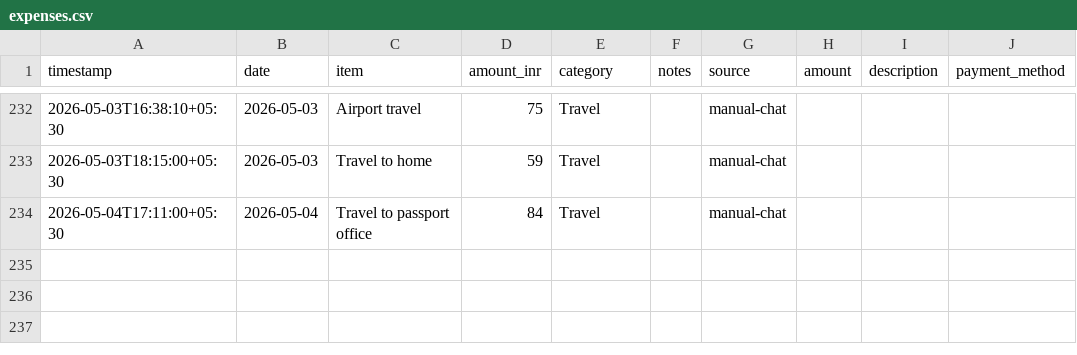
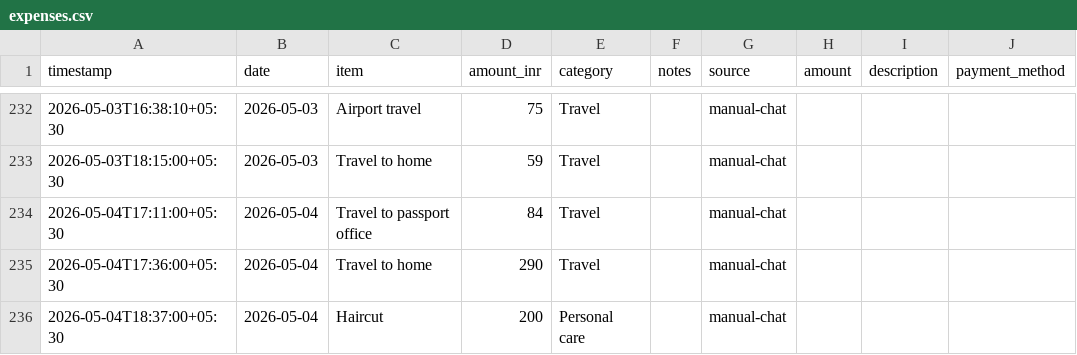
Before and after one commit to Sukrittt/envelope, a CSV file: public/productivity/expenses.csv, drawn as a sheet; only a part is shown, gaps mark what is left out.

Commit message:
Log expenses: travel to home and haircut

```diff
--- a/public/productivity/expenses.csv
+++ b/public/productivity/expenses.csv
@@ -234 +234,3 @@ timestamp,date,item,amount_inr,category,notes,source,amount,description,payment_
 2026-05-04T17:11:00+05:30,2026-05-04,Travel to passport office,84,Travel,,manual-chat
+2026-05-04T17:36:00+05:30,2026-05-04,Travel to home,290,Travel,,manual-chat
+2026-05-04T18:37:00+05:30,2026-05-04,Haircut,200,Personal care,,manual-chat
```
Also changed, not shown: data/expenses.csv, productivity/expenses.csv, 1 other file.
